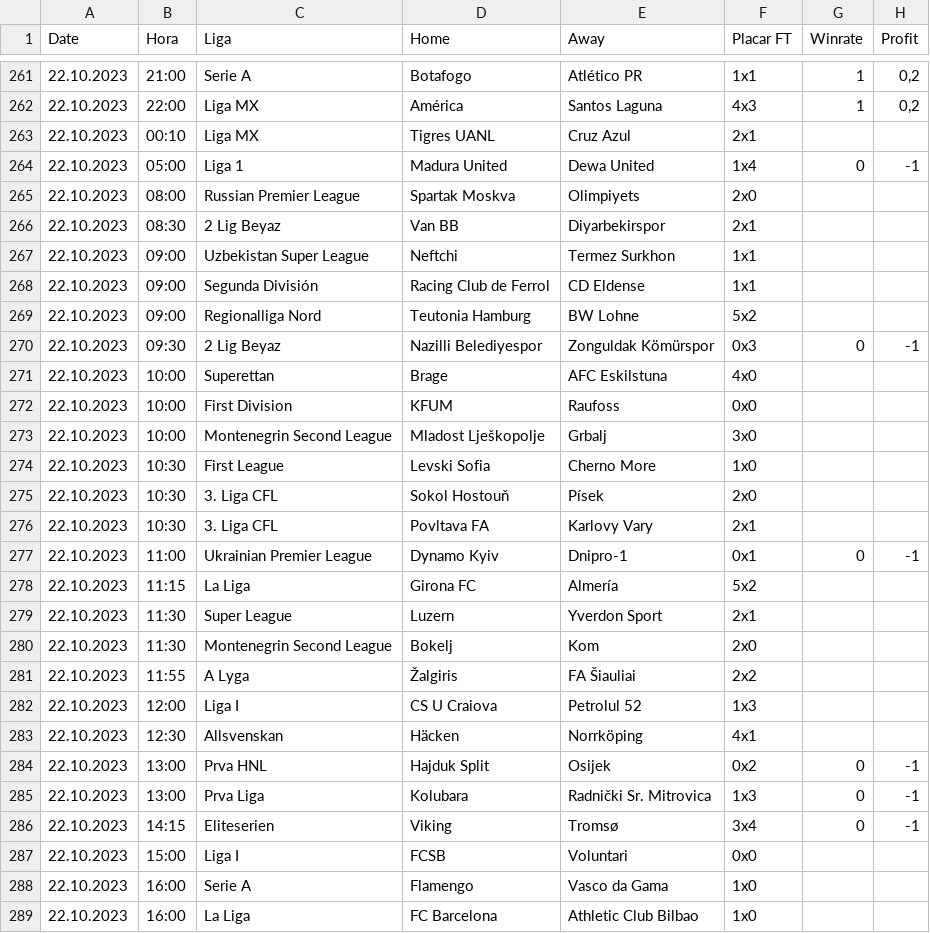
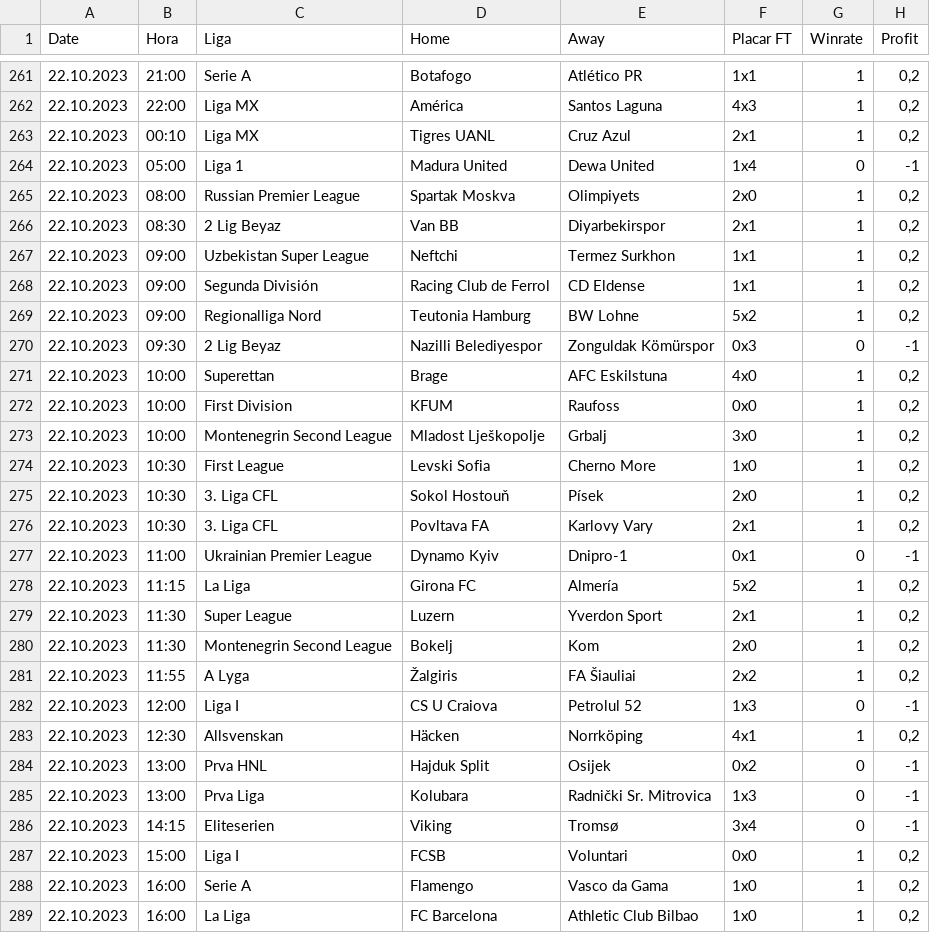
Before and after one commit to scooby75/bdfootball, a CSV file: tips_lay_zebra_ft_geral.csv, drawn as a sheet; only a part is shown, gaps mark what is left out; the diff covers the shown part only.

```diff
--- a/tips_lay_zebra_ft_geral.csv
+++ b/tips_lay_zebra_ft_geral.csv
@@ -262,23 +262,23 @@ Date,Hora,Liga,Home,Away,Placar FT,Winrate,Profit
 22.10.2023,22:00,Liga MX,América,Santos Laguna,4x3,1,"0,2"
-22.10.2023,00:10,Liga MX,Tigres UANL,Cruz Azul,2x1,,
+22.10.2023,00:10,Liga MX,Tigres UANL,Cruz Azul,2x1,1,"0,2"
 22.10.2023,05:00,Liga 1,Madura United,Dewa United,1x4,0,-1
-22.10.2023,08:00,Russian Premier League,Spartak Moskva,Olimpiyets,2x0,,
-22.10.2023,08:30,2 Lig Beyaz,Van BB,Diyarbekirspor,2x1,,
-22.10.2023,09:00,Uzbekistan Super League,Neftchi,Termez Surkhon,1x1,,
-22.10.2023,09:00,Segunda División,Racing Club de Ferrol,CD Eldense,1x1,,
-22.10.2023,09:00,Regionalliga Nord,Teutonia Hamburg,BW Lohne,5x2,,
+22.10.2023,08:00,Russian Premier League,Spartak Moskva,Olimpiyets,2x0,1,"0,2"
+22.10.2023,08:30,2 Lig Beyaz,Van BB,Diyarbekirspor,2x1,1,"0,2"
+22.10.2023,09:00,Uzbekistan Super League,Neftchi,Termez Surkhon,1x1,1,"0,2"
+22.10.2023,09:00,Segunda División,Racing Club de Ferrol,CD Eldense,1x1,1,"0,2"
+22.10.2023,09:00,Regionalliga Nord,Teutonia Hamburg,BW Lohne,5x2,1,"0,2"
 22.10.2023,09:30,2 Lig Beyaz,Nazilli Belediyespor,Zonguldak Kömürspor,0x3,0,-1
-22.10.2023,10:00,Superettan,Brage,AFC Eskilstuna,4x0,,
-22.10.2023,10:00,First Division,KFUM,Raufoss,0x0,,
-22.10.2023,10:00,Montenegrin Second League,Mladost Lješkopolje,Grbalj,3x0,,
-22.10.2023,10:30,First League,Levski Sofia,Cherno More,1x0,,
-22.10.2023,10:30,3. Liga CFL,Sokol Hostouň,Písek,2x0,,
-22.10.2023,10:30,3. Liga CFL,Povltava FA,Karlovy Vary,2x1,,
+22.10.2023,10:00,Superettan,Brage,AFC Eskilstuna,4x0,1,"0,2"
+22.10.2023,10:00,First Division,KFUM,Raufoss,0x0,1,"0,2"
+22.10.2023,10:00,Montenegrin Second League,Mladost Lješkopolje,Grbalj,3x0,1,"0,2"
+22.10.2023,10:30,First League,Levski Sofia,Cherno More,1x0,1,"0,2"
+22.10.2023,10:30,3. Liga CFL,Sokol Hostouň,Písek,2x0,1,"0,2"
+22.10.2023,10:30,3. Liga CFL,Povltava FA,Karlovy Vary,2x1,1,"0,2"
 22.10.2023,11:00,Ukrainian Premier League,Dynamo Kyiv,Dnipro-1,0x1,0,-1
-22.10.2023,11:15,La Liga,Girona FC,Almería,5x2,,
-22.10.2023,11:30,Super League,Luzern,Yverdon Sport,2x1,,
-22.10.2023,11:30,Montenegrin Second League,Bokelj,Kom,2x0,,
-22.10.2023,11:55,A Lyga,Žalgiris,FA Šiauliai,2x2,,
-22.10.2023,12:00,Liga I,CS U Craiova,Petrolul 52,1x3,,
-22.10.2023,12:30,Allsvenskan,Häcken,Norrköping,4x1,,
+22.10.2023,11:15,La Liga,Girona FC,Almería,5x2,1,"0,2"
+22.10.2023,11:30,Super League,Luzern,Yverdon Sport,2x1,1,"0,2"
+22.10.2023,11:30,Montenegrin Second League,Bokelj,Kom,2x0,1,"0,2"
+22.10.2023,11:55,A Lyga,Žalgiris,FA Šiauliai,2x2,1,"0,2"
+22.10.2023,12:00,Liga I,CS U Craiova,Petrolul 52,1x3,0,-1
+22.10.2023,12:30,Allsvenskan,Häcken,Norrköping,4x1,1,"0,2"
 22.10.2023,13:00,Prva HNL,Hajduk Split,Osijek,0x2,0,-1
@@ -286,4 +286,4 @@ Date,Hora,Liga,Home,Away,Placar FT,Winrate,Profit
 22.10.2023,14:15,Eliteserien,Viking,Tromsø,3x4,0,-1
-22.10.2023,15:00,Liga I,FCSB,Voluntari,0x0,,
-22.10.2023,16:00,Serie A,Flamengo,Vasco da Gama,1x0,,
-22.10.2023,16:00,La Liga,FC Barcelona,Athletic Club Bilbao,1x0,,
+22.10.2023,15:00,Liga I,FCSB,Voluntari,0x0,1,"0,2"
+22.10.2023,16:00,Serie A,Flamengo,Vasco da Gama,1x0,1,"0,2"
+22.10.2023,16:00,La Liga,FC Barcelona,Athletic Club Bilbao,1x0,1,"0,2"
```
Also changed, not shown: 6 added rows and 16 edited cells elsewhere in this file, Apostas_HA.csv, tips_btts_geral.csv, 9 other files.
